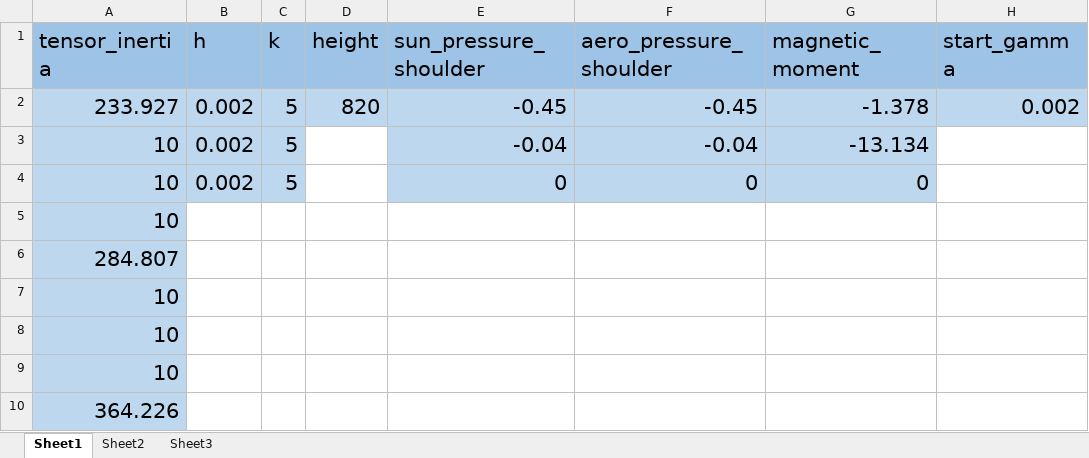
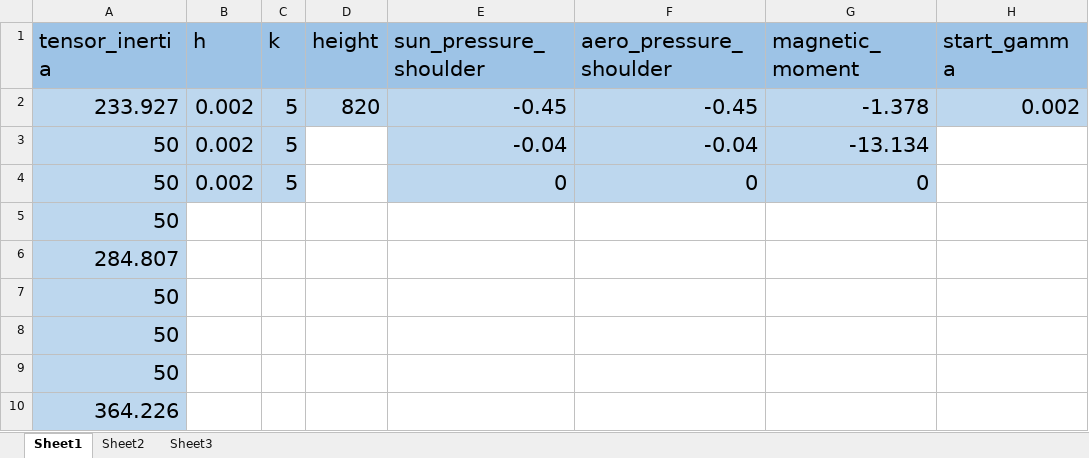
Before and after one commit to drgSURdread/Model, an Excel workbook: initialization/DATA_REF.xlsx, sheet Sheet1, drawn as a sheet; only a part is shown; values as stored, in another font and other column widths than the file's, no borders; the diff names each change by its address in the sheet, - before the commit and + after, or states it on an @@ line.

```diff
--- a/initialization/DATA_REF.xlsx (sheet Sheet1)
+++ b/initialization/DATA_REF.xlsx (sheet Sheet1)
-A3:A5 (tensor_inertia): 10
+A3:A5 (tensor_inertia): 50
-A7:A9 (tensor_inertia): 10
+A7:A9 (tensor_inertia): 50
```
Also changed, not shown: 2 other files.
